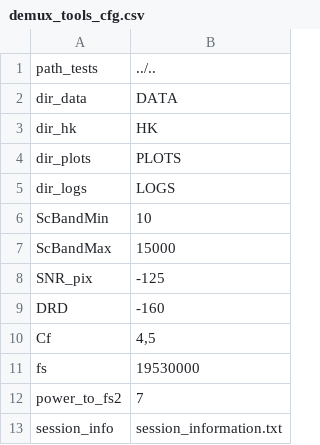
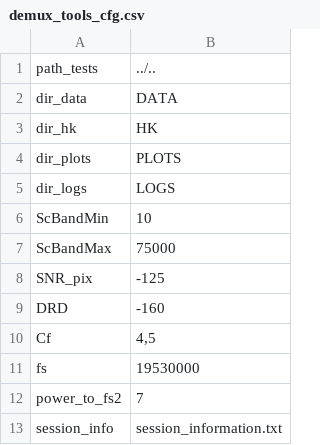
Before and after one commit to odile9999/demux-perfs-py, a CSV file: demux_tools_cfg.csv, drawn as a sheet.

Commit message:
Change record:
- demux_tools_cfg.csv updated to increase the science band to 10-75000Hz (fixes #11)

```diff
--- a/demux_tools_cfg.csv
+++ b/demux_tools_cfg.csv
@@ -6,3 +6,3 @@ dir_logs;LOGS
 ScBandMin;10
-ScBandMax;15000
+ScBandMax;75000
 SNR_pix;-125
```
